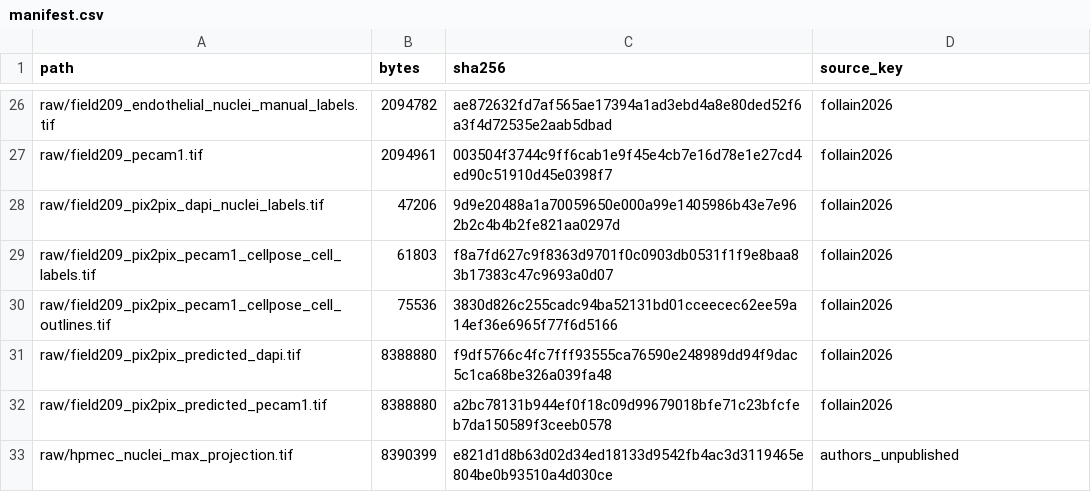
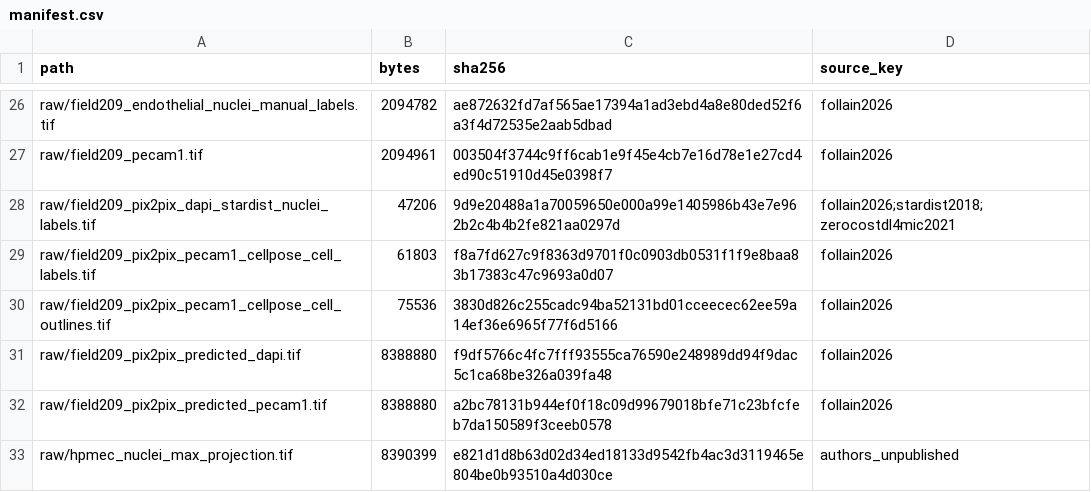
Before and after one commit to CellMigrationLab/cellbio-ai-guide, a CSV file: data/manifest.csv, drawn as a sheet; only a part is shown, gaps mark what is left out.

```diff
--- a/data/manifest.csv
+++ b/data/manifest.csv
@@ -27,3 +27,3 @@ raw/field209_endothelial_nuclei_manual_labels.tif,2094782,ae872632fd7af565ae1739
 raw/field209_pecam1.tif,2094961,003504f3744c9ff6cab1e9f45e4cb7e16d78e1e27cd4ed90c51910d45e0398f7,follain2026
-raw/field209_pix2pix_dapi_nuclei_labels.tif,47206,9d9e20488a1a70059650e000a99e1405986b43e7e962b2c4b4b2fe821aa0297d,follain2026
+raw/field209_pix2pix_dapi_stardist_nuclei_labels.tif,47206,9d9e20488a1a70059650e000a99e1405986b43e7e962b2c4b4b2fe821aa0297d,follain2026;stardist2018;zerocostdl4mic2021
 raw/field209_pix2pix_pecam1_cellpose_cell_labels.tif,61803,f8a7fd627c9f8363d9701f0c0903db0531f1f9e8baa83b17383c47c9693a0d07,follain2026
```
Also changed, not shown: data/raw_name_map.csv, 4 other files.
